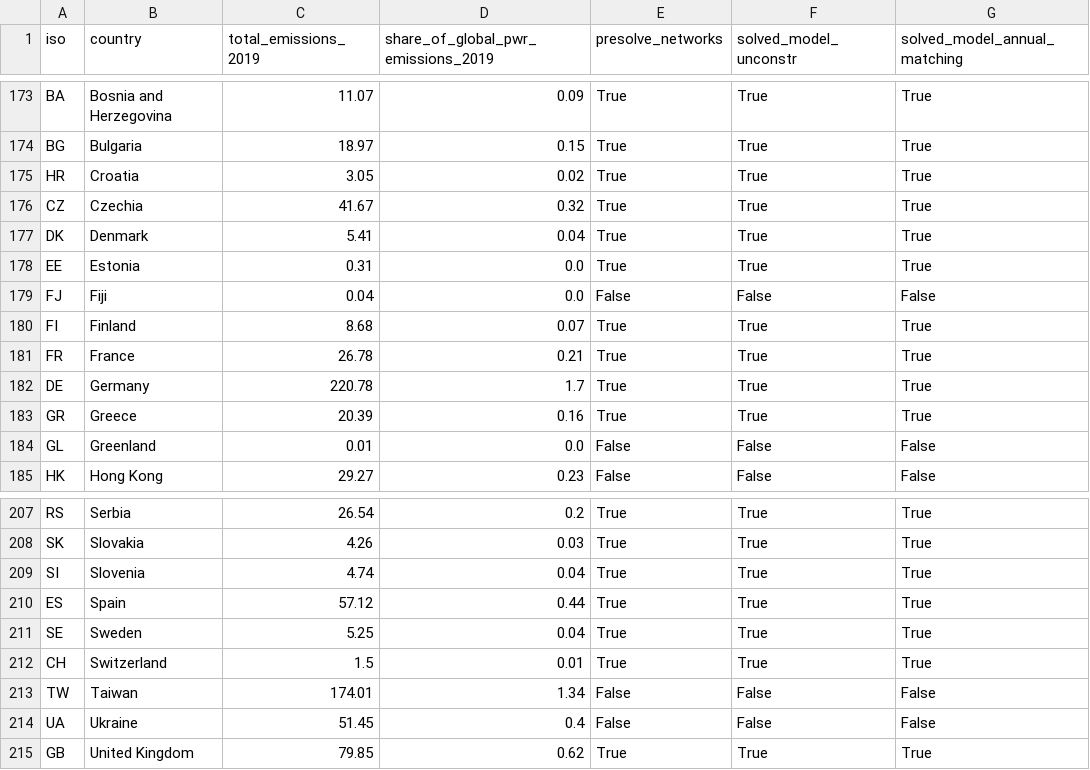
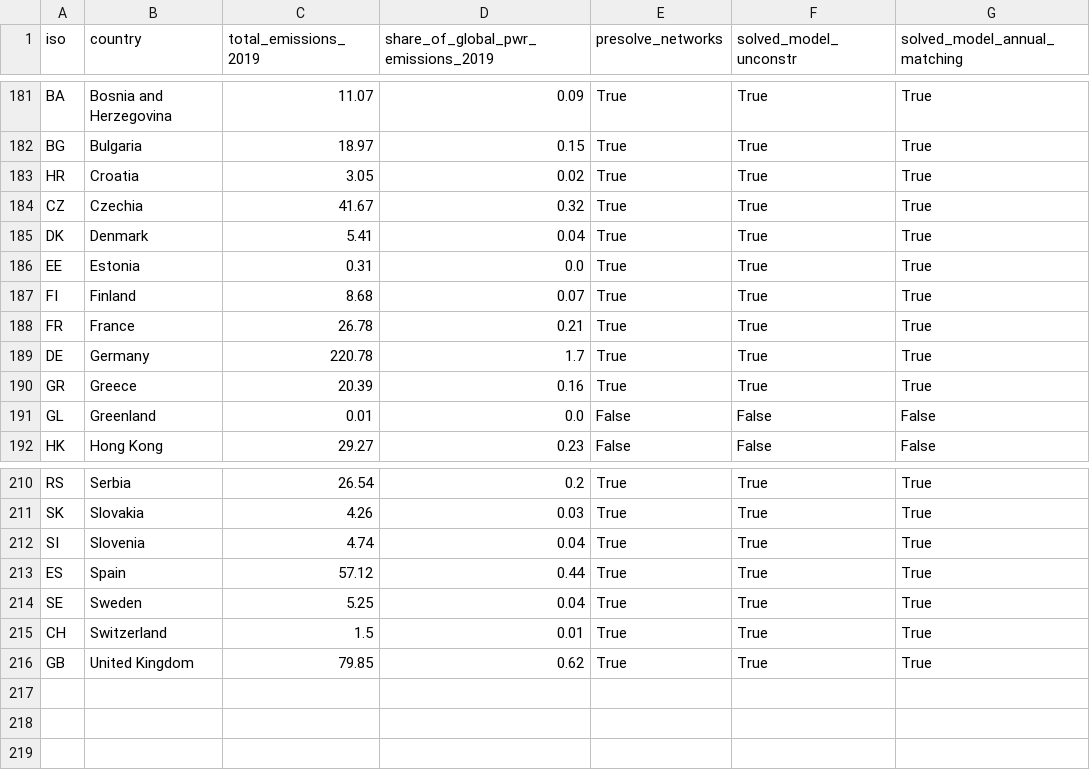
Before and after one commit to transition-zero/pypsa-earth-trace, a CSV file: _TRACE_outputs/model-progress.csv, drawn as a sheet; only a part is shown, gaps mark what is left out; the diff covers the shown part only.

```diff
--- a/_TRACE_outputs/model-progress.csv
+++ b/_TRACE_outputs/model-progress.csv
@@ -178,3 +186,2 @@ DK,Denmark,5.41,0.04,True,True,True
 EE,Estonia,0.31,0.0,True,True,True
-FJ,Fiji,0.04,0.0,False,False,False
 FI,Finland,8.68,0.07,True,True,True
@@ -212,4 +215,2 @@ SE,Sweden,5.25,0.04,True,True,True
 CH,Switzerland,1.5,0.01,True,True,True
-TW,Taiwan,174.01,1.34,False,False,False
-UA,Ukraine,51.45,0.4,False,False,False
 GB,United Kingdom,79.85,0.62,True,True,True
```
Also changed, not shown: 9 added rows and 5 removed rows elsewhere in this file, 2 other files.
